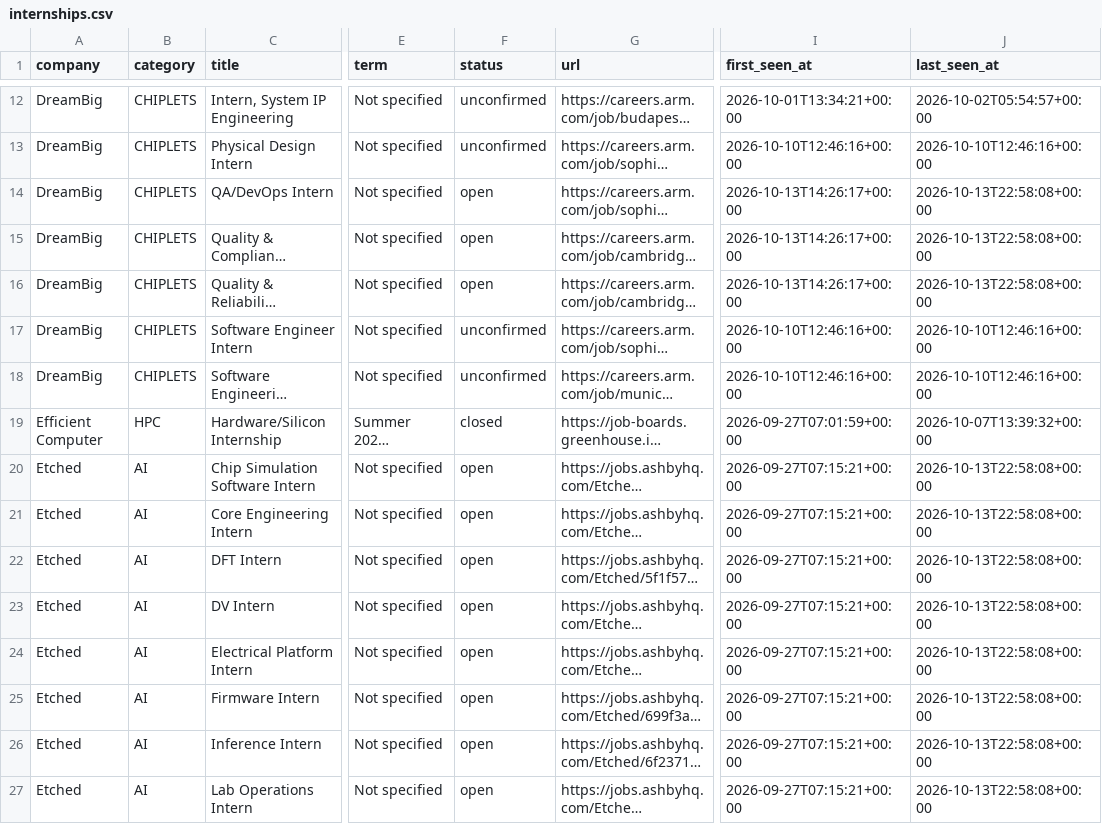
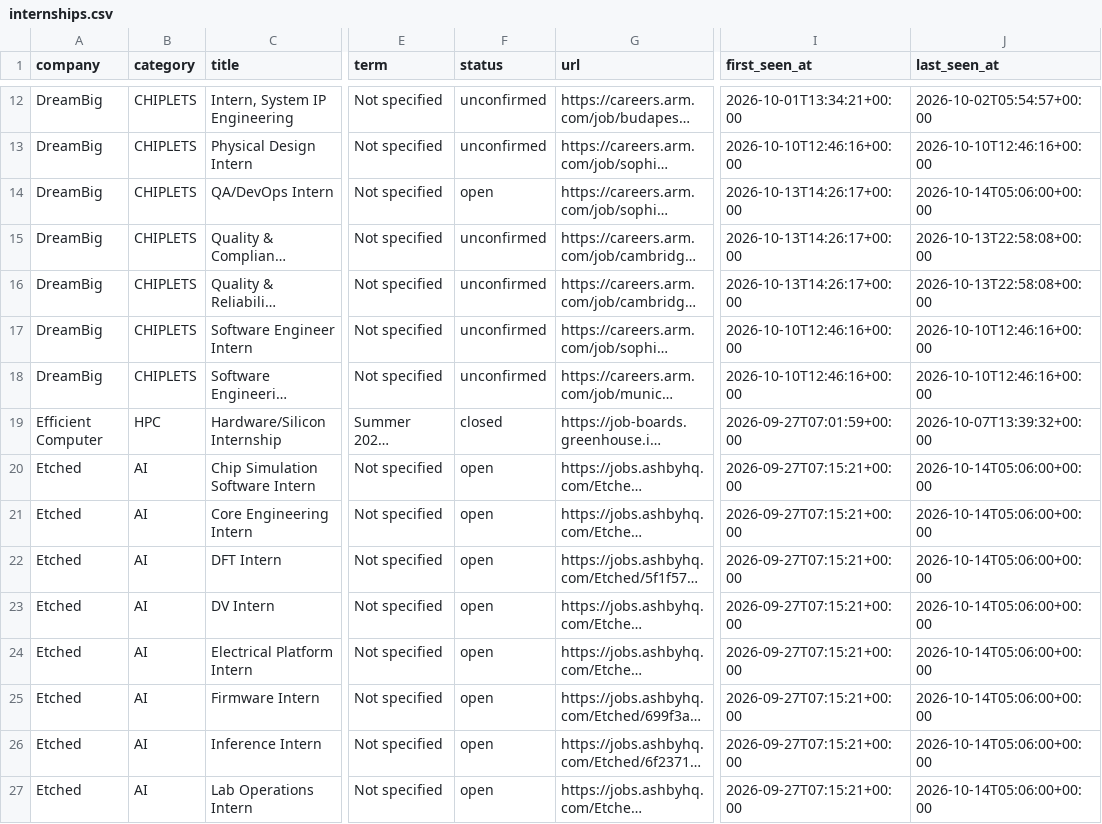
Before and after one commit to sarva12/Semiconductor-Startup-Internships-2027, a CSV file: data/internships.csv, drawn as a sheet; only a part is shown, gaps mark what is left out; long unchanged cells end in …; the diff covers the shown part only; the diff names each change by its address in the sheet, - before the commit and + after, or states it on an @@ line.

```diff
--- a/data/internships.csv
+++ b/data/internships.csv
-J14 (last_seen_at): 2026-10-13T22:58:08+00:00
+J14 (last_seen_at): 2026-10-14T05:06:00+00:00
-F15:F16 (status): open
+F15:F16 (status): unconfirmed
-J20:J27 (last_seen_at): 2026-10-13T22:58:08+00:00
+J20:J27 (last_seen_at): 2026-10-14T05:06:00+00:00
```
Also changed, not shown: 40 edited cells elsewhere in this file, 8 other files.
